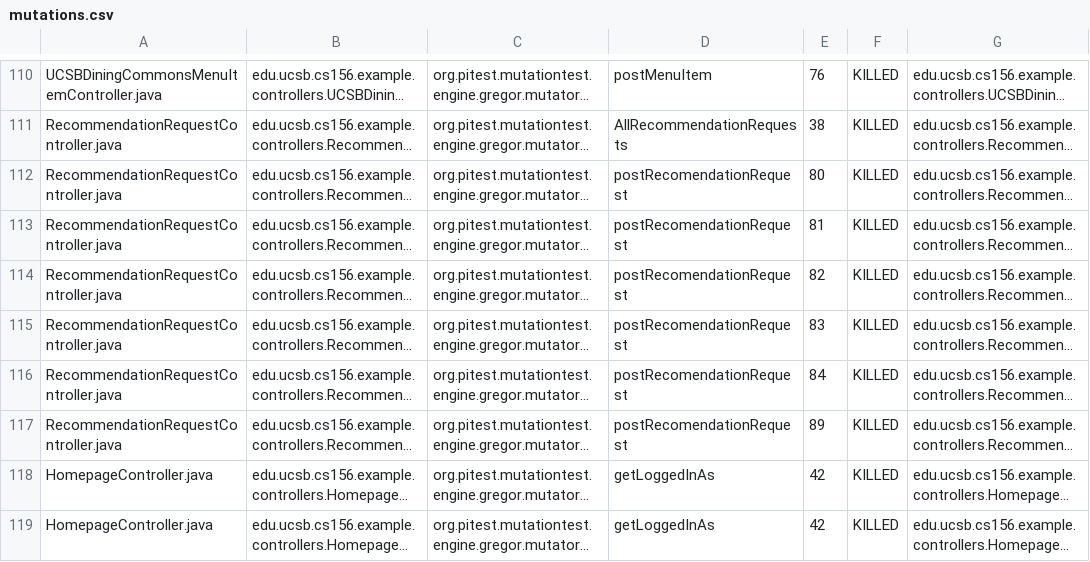
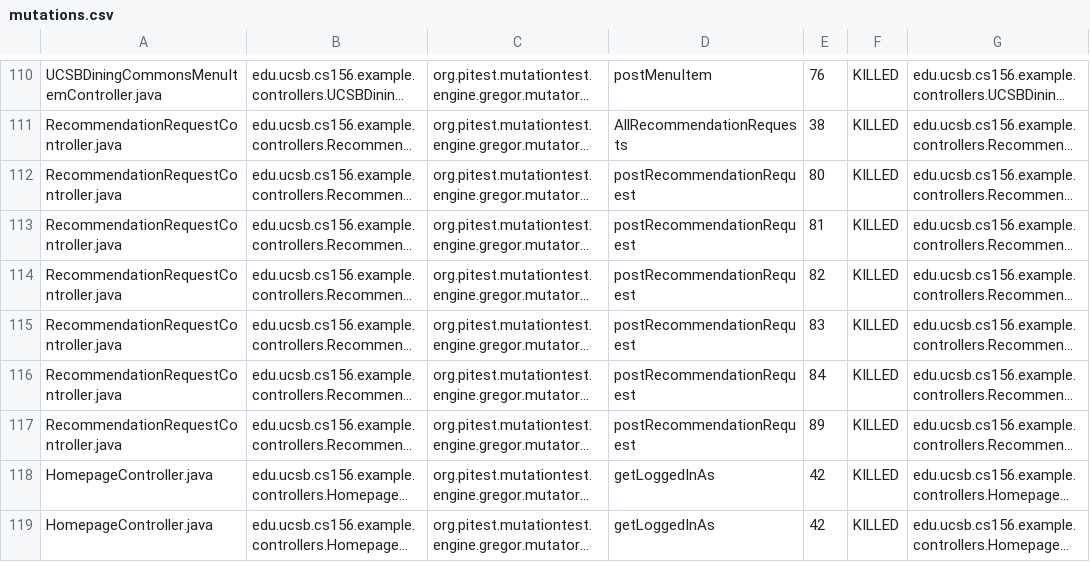
Before and after one commit to ucsb-cs156-s26/team01-s26-16, a CSV file: prs/56/pitest/mutations.csv, drawn as a sheet; only a part is shown, gaps mark what is left out; long unchanged cells end in …; the diff names each change by its address in the sheet, - before the commit and + after, or states it on an @@ line.

```diff
--- a/prs/56/pitest/mutations.csv
+++ b/prs/56/pitest/mutations.csv
-D112:D117: postRecomendationRequest
+D112:D117: postRecommendationRequest
```
Also changed, not shown: 21 other files.
